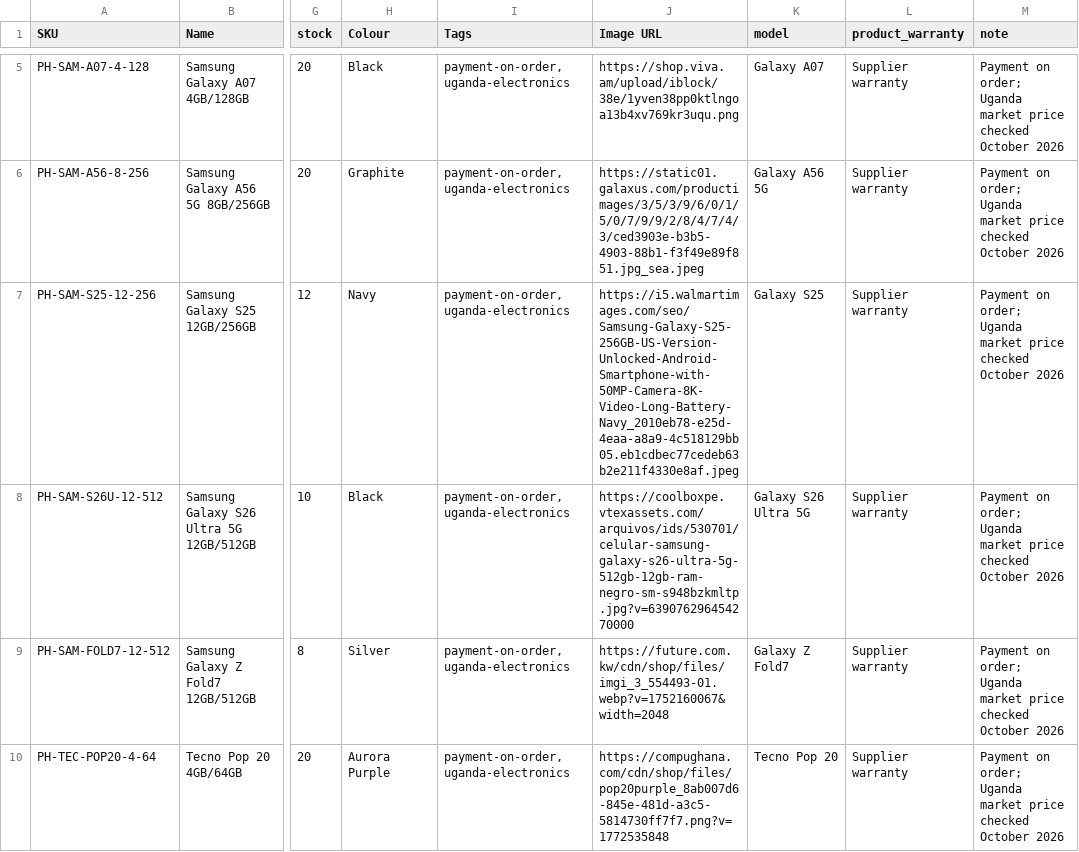
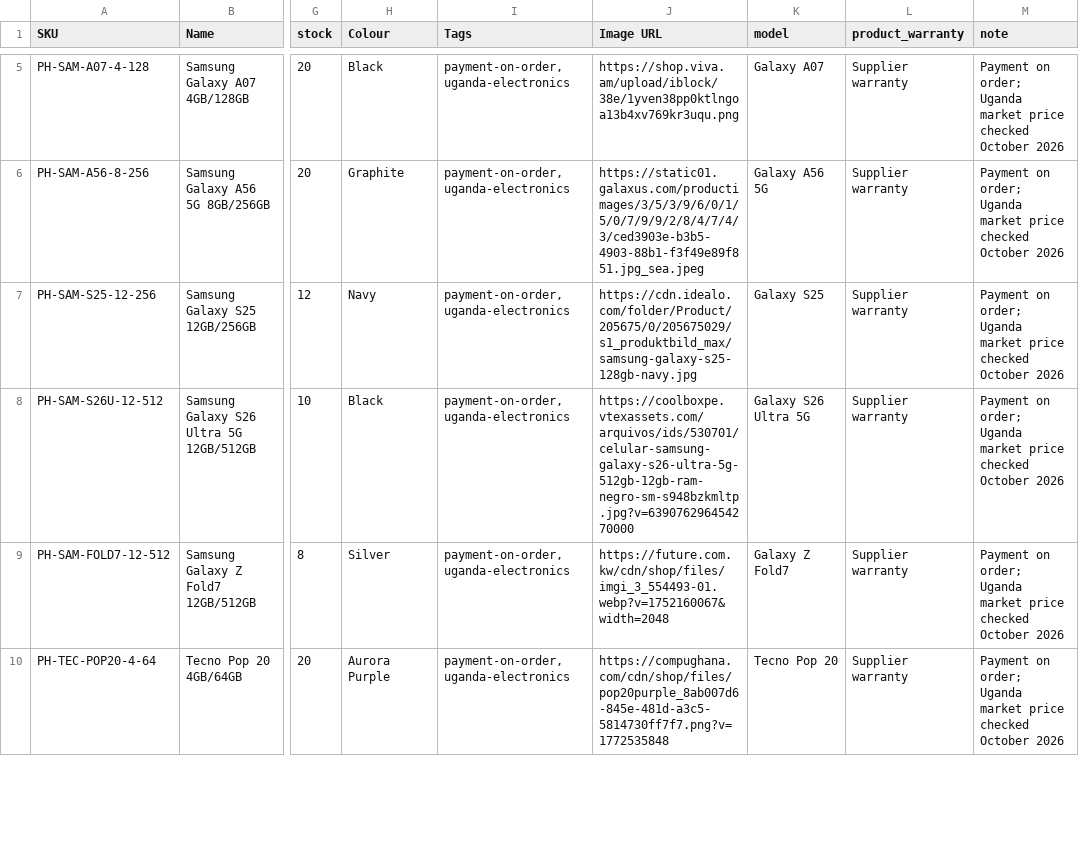
Before and after one commit to kawalyauma/ugmall, a CSV file: catalog/uganda-electronics-2026-10.csv, drawn as a sheet; only a part is shown, gaps mark what is left out; the diff names each change by its address in the sheet, - before the commit and + after, or states it on an @@ line.

Commit message:
Use reliable Galaxy S25 catalogue image

```diff
--- a/catalog/uganda-electronics-2026-10.csv
+++ b/catalog/uganda-electronics-2026-10.csv
-J7 (Image URL): https://i5.walmartimages.com/seo/Samsung-Galaxy-S25-256GB-US-Version-Unlocked-Android-Smartphone-with-50MP-Camera-8K-Video-Long-Battery-Navy_2010eb78-e25d-4eaa-a8a9-4c518129bb05.eb1cdbec77cedeb63b2e211f4330e8af.jpeg
+J7 (Image URL): https://cdn.idealo.com/folder/Product/205675/0/205675029/s1_produktbild_max/samsung-galaxy-s25-128gb-navy.jpg
```
